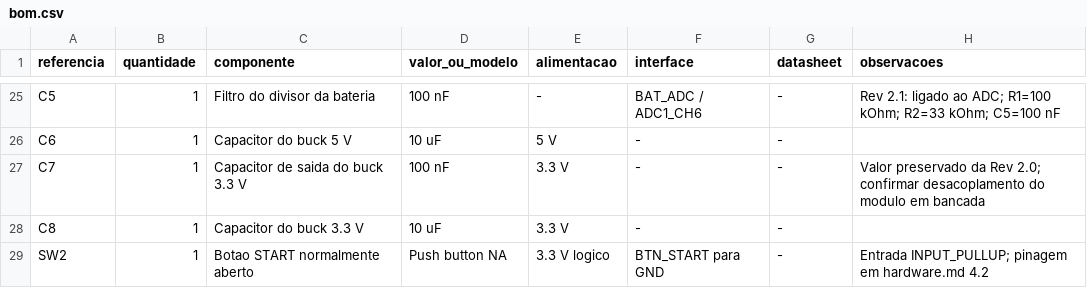
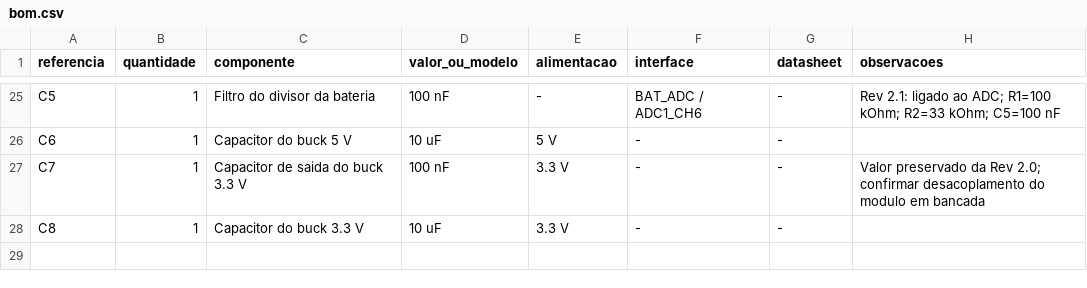
Before and after one commit to fcte-pi1/2026_2_PI1_Grupo01_Hilmer, a CSV file: hw/bom/bom.csv, drawn as a sheet; only a part is shown, gaps mark what is left out.

```diff
--- a/hw/bom/bom.csv
+++ b/hw/bom/bom.csv
@@ -28,2 +28 @@ C7,1,Capacitor de saida do buck 3.3 V,100 nF,3.3 V,-,-,Valor preservado da Rev 2
 C8,1,Capacitor do buck 3.3 V,10 uF,3.3 V,-,-,
-SW2,1,Botao START normalmente aberto,Push button NA,3.3 V logico,BTN_START para GND,-,Entrada INPUT_PULLUP; pinagem em hardware.md 4.2
```
Also changed, not shown: hw/diagramas/pinagem.csv, 14 other files.
